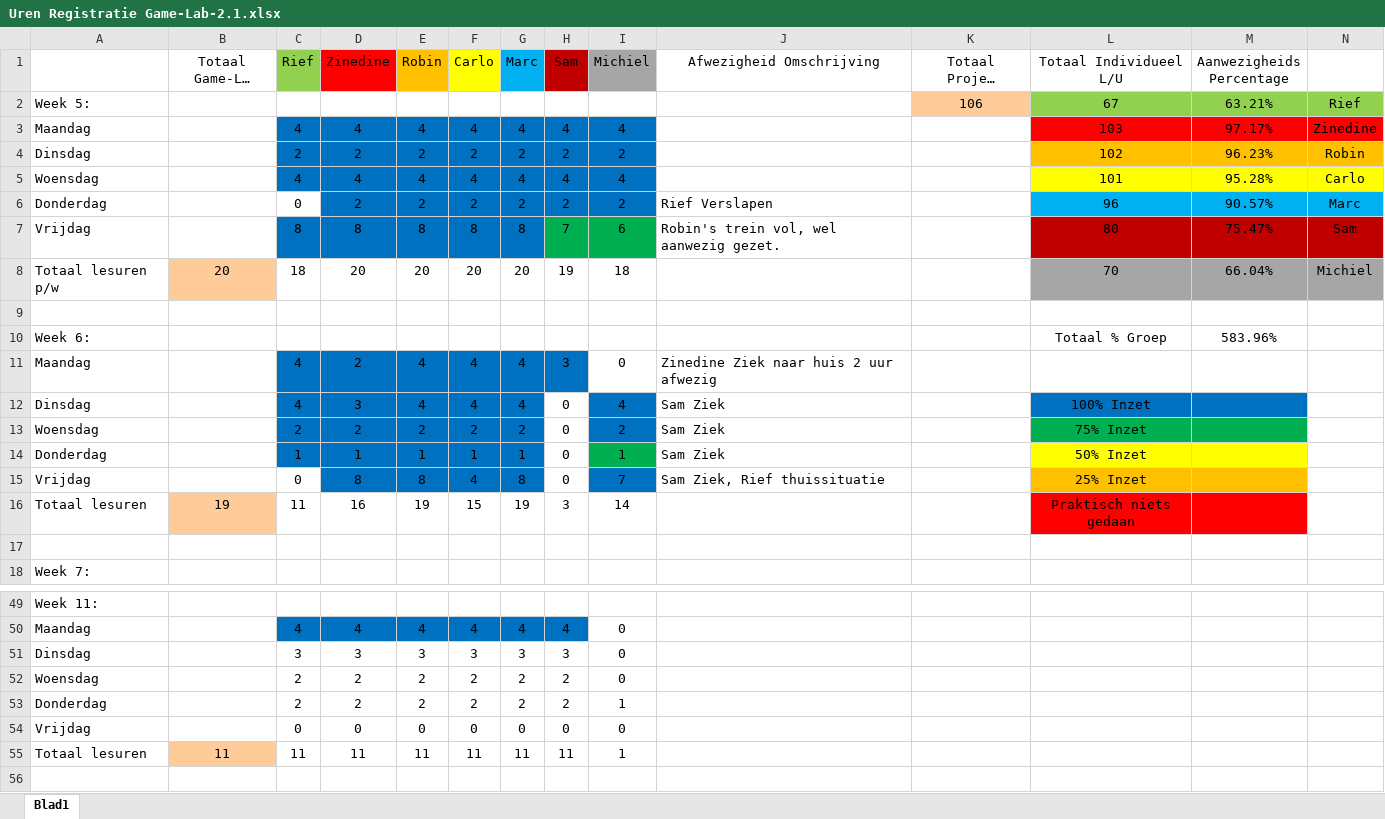
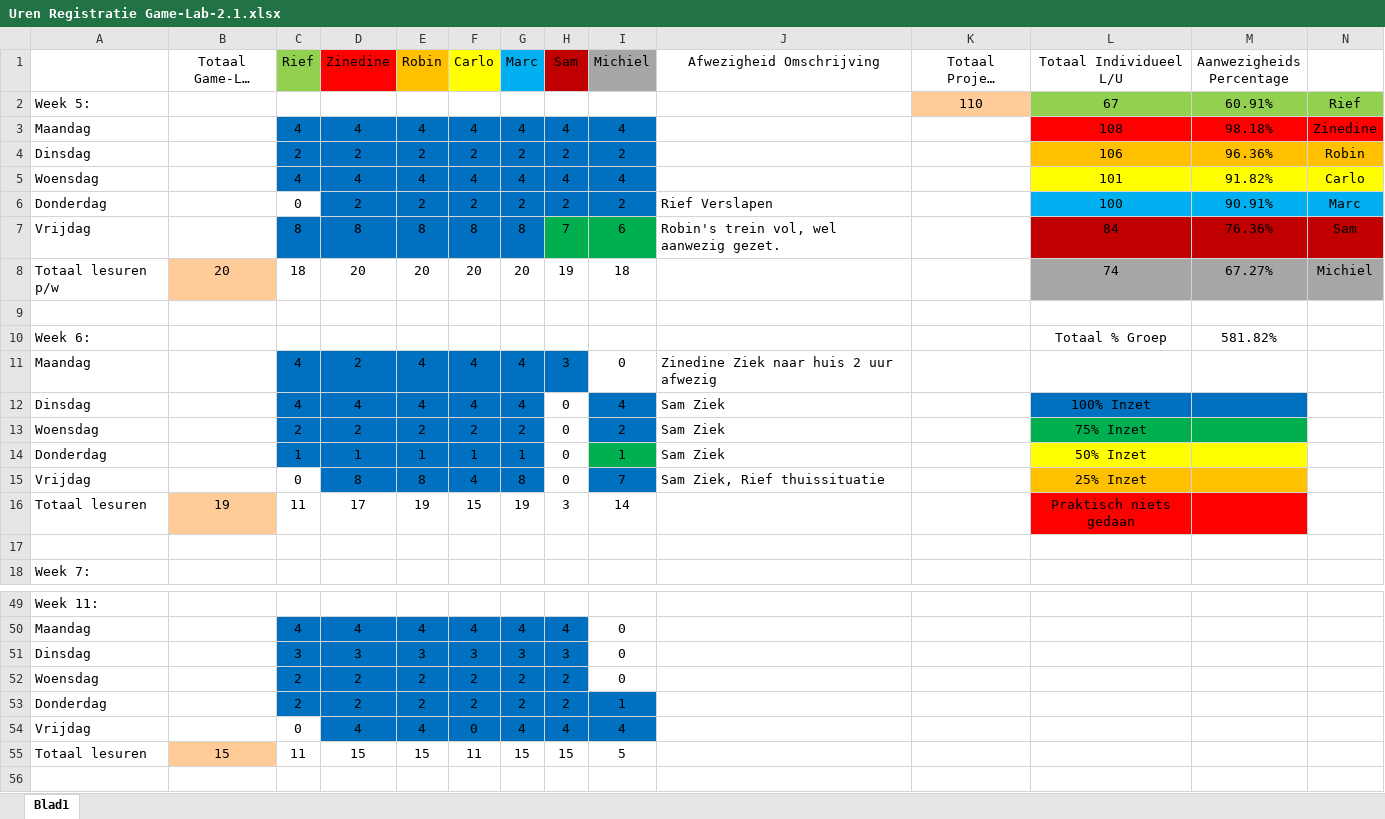
Before and after one commit to ryuiji/FPS, an Excel workbook: Algemeen/Uren Registratie Game-Lab-2.1.xlsx, sheet Blad1, drawn as a sheet; only a part is shown, gaps mark what is left out; long unchanged cells end in …; values as stored, in another font and other column widths than the file's, no borders; the diff names each change by its address in the sheet, - before the commit and + after, or states it on an @@ line.

Commit message:
Uren en Scrum

```diff
--- a/Algemeen/Uren Registratie Game-Lab-2.1.xlsx (sheet Blad1)
+++ b/Algemeen/Uren Registratie Game-Lab-2.1.xlsx (sheet Blad1)
-K2 (Totaal Project Game-Lab Uren): 106
+K2 (Totaal Project Game-Lab Uren): 110
-M2 (Aanwezigheids Percentage): 63.21%
+M2 (Aanwezigheids Percentage): 60.91%
-L3 (Totaal Individueel L/U): 103
+L3 (Totaal Individueel L/U): 108
-M3 (Aanwezigheids Percentage): 97.17%
+M3 (Aanwezigheids Percentage): 98.18%
-L4 (Totaal Individueel L/U): 102
+L4 (Totaal Individueel L/U): 106
-M4 (Aanwezigheids Percentage): 96.23%
+M4 (Aanwezigheids Percentage): 96.36%
-M5 (Aanwezigheids Percentage): 95.28%
+M5 (Aanwezigheids Percentage): 91.82%
-L6 (Totaal Individueel L/U): 96
+L6 (Totaal Individueel L/U): 100
-M6 (Aanwezigheids Percentage): 90.57%
+M6 (Aanwezigheids Percentage): 90.91%
-L7 (Totaal Individueel L/U): 80
+L7 (Totaal Individueel L/U): 84
-M7 (Aanwezigheids Percentage): 75.47%
+M7 (Aanwezigheids Percentage): 76.36%
-L8 (Totaal Individueel L/U): 70
+L8 (Totaal Individueel L/U): 74
-M8 (Aanwezigheids Percentage): 66.04%
+M8 (Aanwezigheids Percentage): 67.27%
-M10 (Aanwezigheids Percentage): 583.96%
+M10 (Aanwezigheids Percentage): 581.82%
-D12 (Zinedine): 3
+D12 (Zinedine): 4
-D16 (Zinedine): 16
+D16 (Zinedine): 17
-C51:H52 fill: none
+C51:H52 fill: #0070C0
-C53:I53 fill: none
+C53:I53 fill: #0070C0
-D54 (Zinedine): 0
+D54 (Zinedine): 4
-D54:I54 fill: none
+D54:I54 fill: #0070C0
-E54 (Robin): 0
+E54 (Robin): 4
-G54 (Marc): 0
+G54 (Marc): 4
-H54 (Sam): 0
+H54 (Sam): 4
-I54 (Michiel): 0
+I54 (Michiel): 4
-B55 (Totaal Game-Lab uren p/w): 11
+B55 (Totaal Game-Lab uren p/w): 15
-D55 (Zinedine): 11
+D55 (Zinedine): 15
-E55 (Robin): 11
+E55 (Robin): 15
-G55 (Marc): 11
+G55 (Marc): 15
-H55 (Sam): 11
+H55 (Sam): 15
-I55 (Michiel): 1
+I55 (Michiel): 5
```
Also changed, not shown: 1 other file.
